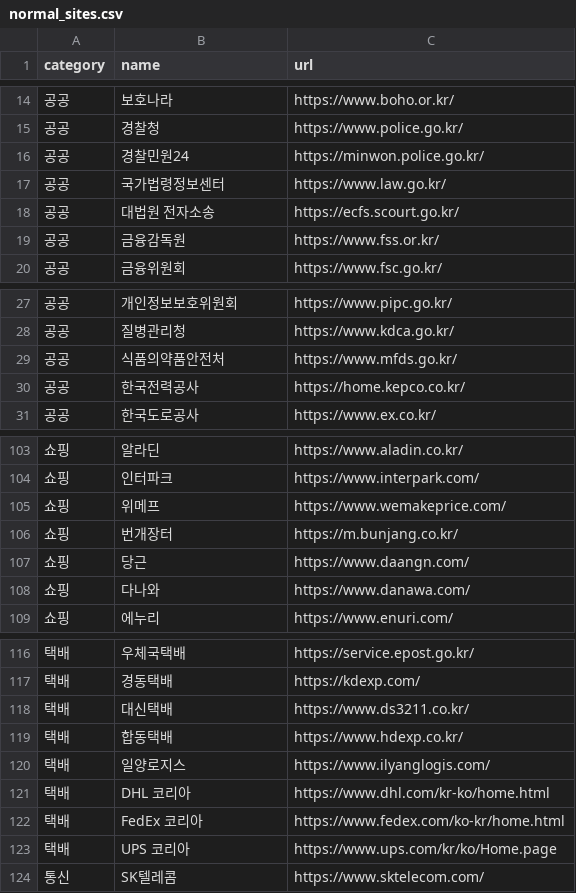
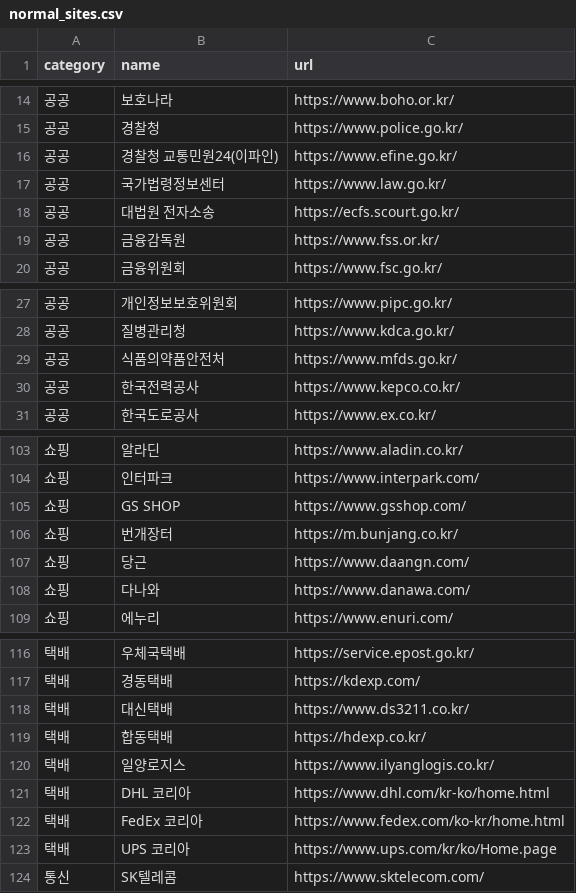
Before and after one commit to dongho930/safetrace_v1, a CSV file: data/normal_sites.csv, drawn as a sheet; only a part is shown, gaps mark what is left out.

```diff
--- a/data/normal_sites.csv
+++ b/data/normal_sites.csv
@@ -15,3 +15,3 @@ category,name,url
 공공,경찰청,https://www.police.go.kr/
-공공,경찰민원24,https://minwon.police.go.kr/
+공공,경찰청 교통민원24(이파인),https://www.efine.go.kr/
 공공,국가법령정보센터,https://www.law.go.kr/
@@ -29,3 +29,3 @@ category,name,url
 공공,식품의약품안전처,https://www.mfds.go.kr/
-공공,한국전력공사,https://home.kepco.co.kr/
+공공,한국전력공사,https://www.kepco.co.kr/
 공공,한국도로공사,https://www.ex.co.kr/
@@ -104,3 +104,3 @@ category,name,url
 쇼핑,인터파크,https://www.interpark.com/
-쇼핑,위메프,https://www.wemakeprice.com/
+쇼핑,GS SHOP,https://www.gsshop.com/
 쇼핑,번개장터,https://m.bunjang.co.kr/
@@ -118,4 +118,4 @@ category,name,url
 택배,대신택배,https://www.ds3211.co.kr/
-택배,합동택배,https://www.hdexp.co.kr/
-택배,일양로지스,https://www.ilyanglogis.com/
+택배,합동택배,https://hdexp.co.kr/
+택배,일양로지스,https://www.ilyanglogis.co.kr/
 택배,DHL 코리아,https://www.dhl.com/kr-ko/home.html
```
Also changed, not shown: data/normal_sites_checked.csv, 7 other files.
